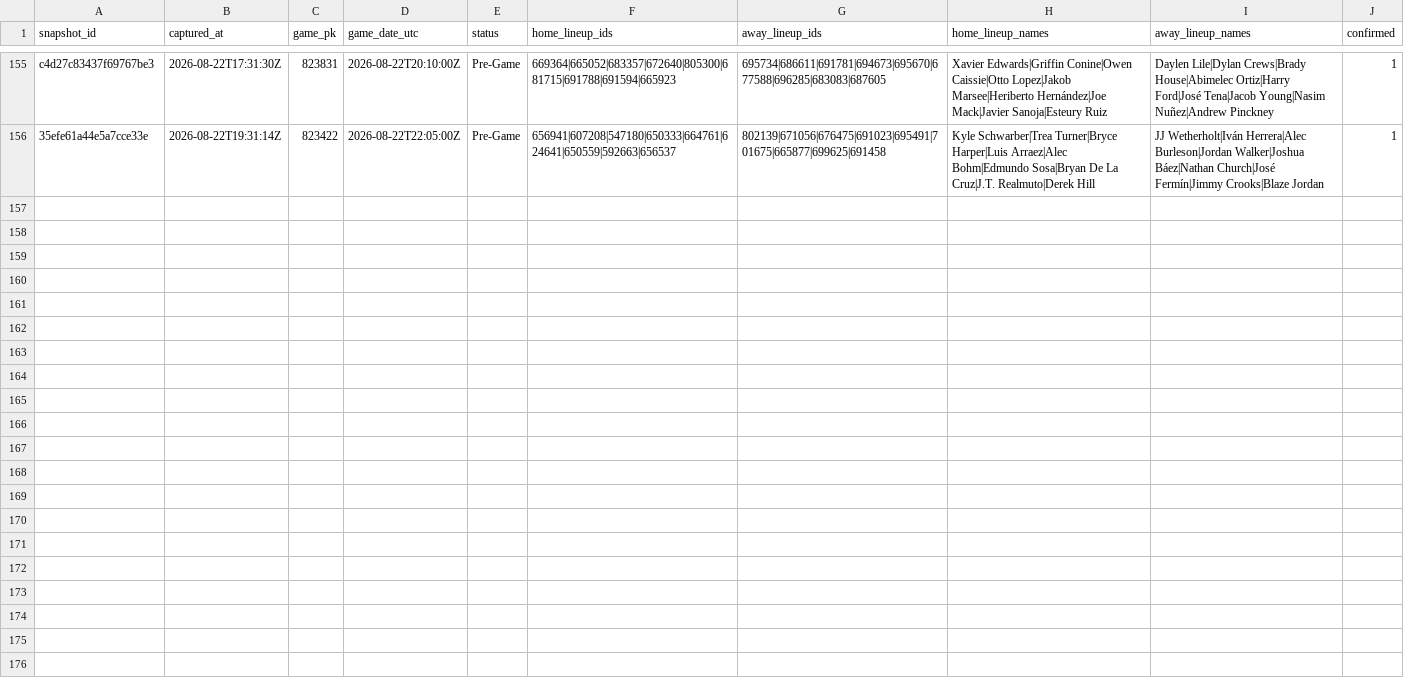
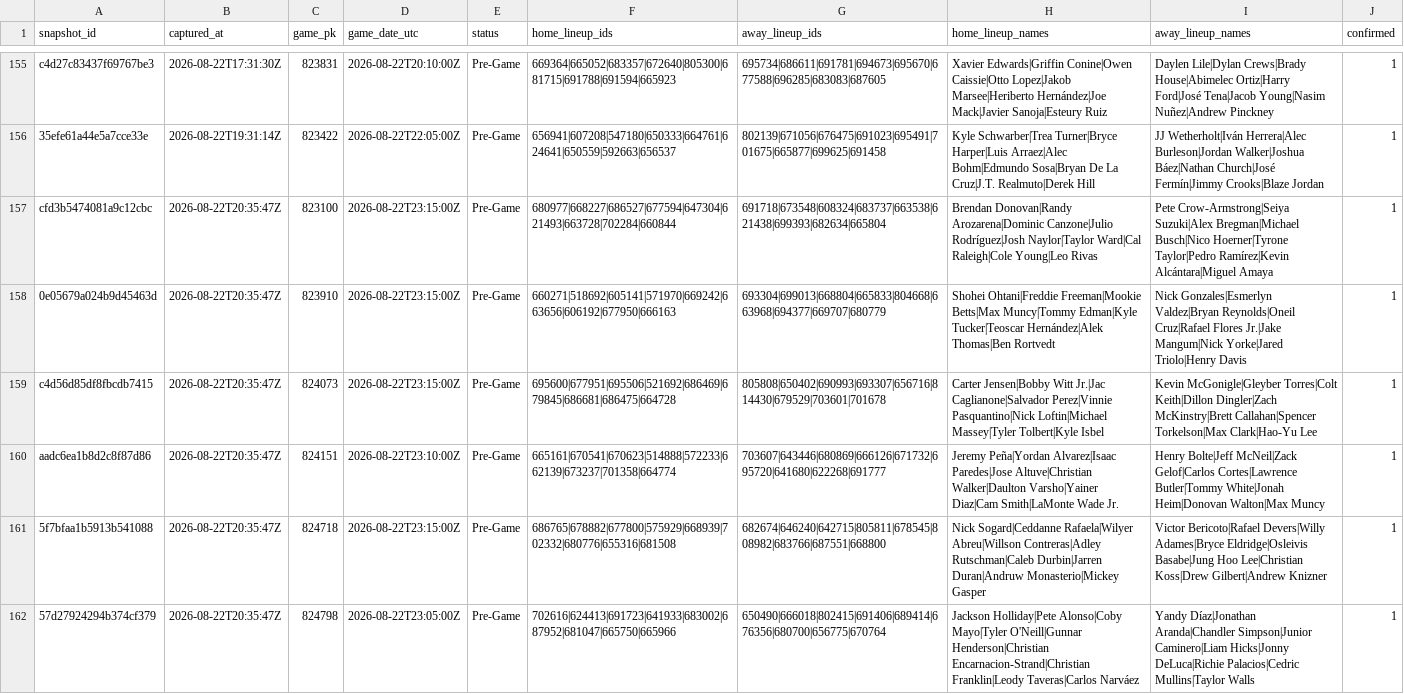
Before and after one commit to joshuakingsland/claude-diamond, a CSV file: data/lineup_snapshots.csv, drawn as a sheet; only a part is shown, gaps mark what is left out.

```diff
--- a/data/lineup_snapshots.csv
+++ b/data/lineup_snapshots.csv
@@ -156 +156,7 @@ c4d27c83437f69767be3,2026-08-22T17:31:30Z,823831,2026-08-22T20:10:00Z,Pre-Game,6
 35efe61a44e5a7cce33e,2026-08-22T19:31:14Z,823422,2026-08-22T22:05:00Z,Pre-Game,656941|607208|547180|650333|664761|624641|650559|592663|656537,802139|671056|676475|691023|695491|701675|665877|699625|691458,Kyle Schwarber|Trea Turner|Bryce Harper|Luis Arraez|Alec Bohm|Edmundo Sosa|Bryan De La Cruz|J.T. Realmuto|Derek Hill,JJ Wetherholt|Iván Herrera|Alec Burleson|Jordan Walker|Joshua Báez|Nathan Church|José Fermín|Jimmy Crooks|Blaze Jordan,1
+cfd3b5474081a9c12cbc,2026-08-22T20:35:47Z,823100,2026-08-22T23:15:00Z,Pre-Game,680977|668227|686527|677594|647304|621493|663728|702284|660844,691718|673548|608324|683737|663538|621438|699393|682634|665804,Brendan Donovan|Randy Arozarena|Dominic Canzone|Julio Rodríguez|Josh Naylor|Taylor Ward|Cal Raleigh|Cole Young|Leo Rivas,Pete Crow-Armstrong|Seiya Suzuki|Alex Bregman|Michael Busch|Nico Hoerner|Tyrone Taylor|Pedro Ramírez|Kevin Alcántara|Miguel Amaya,1
+0e05679a024b9d45463d,2026-08-22T20:35:47Z,823910,2026-08-22T23:15:00Z,Pre-Game,660271|518692|605141|571970|669242|663656|606192|677950|666163,693304|699013|668804|665833|804668|663968|694377|669707|680779,Shohei Ohtani|Freddie Freeman|Mookie Betts|Max Muncy|Tommy Edman|Kyle Tucker|Teoscar Hernández|Alek Thomas|Ben Rortvedt,Nick Gonzales|Esmerlyn Valdez|Bryan Reynolds|Oneil Cruz|Rafael Flores Jr.|Jake Mangum|Nick Yorke|Jared Triolo|Henry Davis,1
+c4d56d85df8fbcdb7415,2026-08-22T20:35:47Z,824073,2026-08-22T23:15:00Z,Pre-Game,695600|677951|695506|521692|686469|679845|686681|686475|664728,805808|650402|690993|693307|656716|814430|679529|703601|701678,Carter Jensen|Bobby Witt Jr.|Jac Caglianone|Salvador Perez|Vinnie Pasquantino|Nick Loftin|Michael Massey|Tyler Tolbert|Kyle Isbel,Kevin McGonigle|Gleyber Torres|Colt Keith|Dillon Dingler|Zach McKinstry|Brett Callahan|Spencer Torkelson|Max Clark|Hao-Yu Lee,1
+aadc6ea1b8d2c8f87d86,2026-08-22T20:35:47Z,824151,2026-08-22T23:10:00Z,Pre-Game,665161|670541|670623|514888|572233|662139|673237|701358|664774,703607|643446|680869|666126|671732|695720|641680|622268|691777,Jeremy Peña|Yordan Alvarez|Isaac Paredes|Jose Altuve|Christian Walker|Daulton Varsho|Yainer Diaz|Cam Smith|LaMonte Wade Jr.,Henry Bolte|Jeff McNeil|Zack Gelof|Carlos Cortes|Lawrence Butler|Tommy White|Jonah Heim|Donovan Walton|Max Muncy,1
+5f7bfaa1b5913b541088,2026-08-22T20:35:47Z,824718,2026-08-22T23:15:00Z,Pre-Game,686765|678882|677800|575929|668939|702332|680776|655316|681508,682674|646240|642715|805811|678545|808982|683766|687551|668800,Nick Sogard|Ceddanne Rafaela|Wilyer Abreu|Willson Contreras|Adley Rutschman|Caleb Durbin|Jarren Duran|Andruw Monasterio|Mickey Gasper,Victor Bericoto|Rafael Devers|Willy Adames|Bryce Eldridge|Osleivis Basabe|Jung Hoo Lee|Christian Koss|Drew Gilbert|Andrew Knizner,1
+57d27924294b374cf379,2026-08-22T20:35:47Z,824798,2026-08-22T23:05:00Z,Pre-Game,702616|624413|691723|641933|683002|687952|681047|665750|665966,650490|666018|802415|691406|689414|676356|680700|656775|670764,Jackson Holliday|Pete Alonso|Coby Mayo|Tyler O'Neill|Gunnar Henderson|Christian Encarnacion-Strand|Christian Franklin|Leody Taveras|Carlos Narváez,Yandy Díaz|Jonathan Aranda|Chandler Simpson|Junior Caminero|Liam Hicks|Jonny DeLuca|Richie Palacios|Cedric Mullins|Taylor Walls,1
```
Also changed, not shown: data/clv_signals.csv, data/lines_upcoming.csv, 15 other files.
